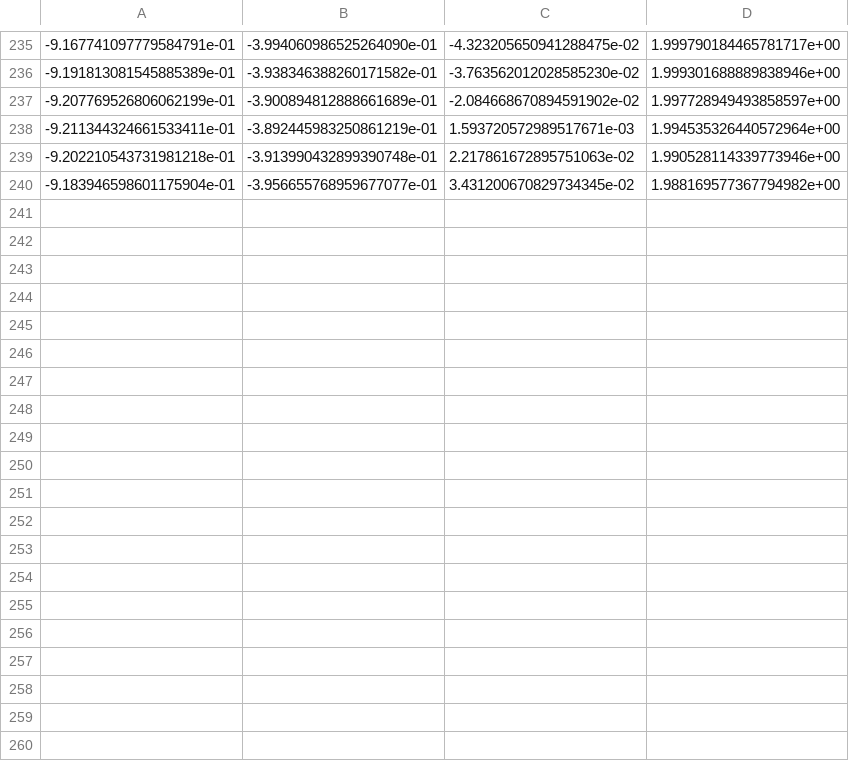
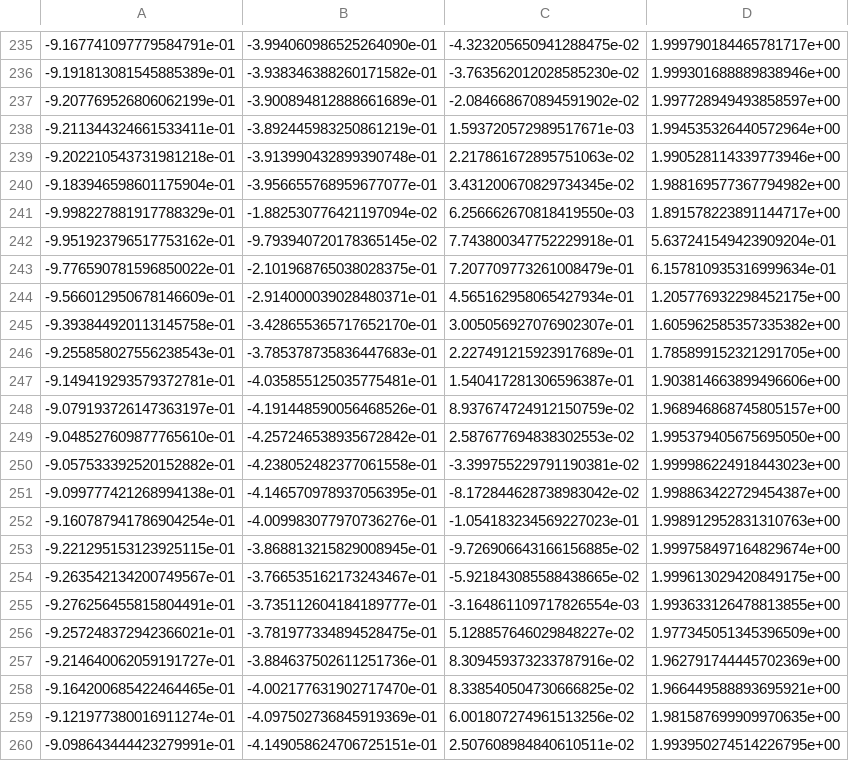
Before and after one commit to linesd/PILCO, a CSV file: states_actions.csv, drawn as a sheet; only a part is shown, gaps mark what is left out; the diff covers the shown part only; the diff names each change by its address in the sheet, - before the commit and + after, or states it on an @@ line.

```diff
--- a/states_actions.csv
+++ b/states_actions.csv
+row 241: -9.998227881917788329e-01 | -1.882530776421197094e-02 | 6.256662670818419550e-03 | 1.891578223891144717e+00
+row 242: -9.951923796517753162e-01 | -9.793940720178365145e-02 | 7.743800347752229918e-01 | 5.637241549423909204e-01
+row 243: -9.776590781596850022e-01 | -2.101968765038028375e-01 | 7.207709773261008479e-01 | 6.157810935316999634e-01
+row 244: -9.566012950678146609e-01 | -2.914000039028480371e-01 | 4.565162958065427934e-01 | 1.205776932298452175e+00
+row 245: -9.393844920113145758e-01 | -3.428655365717652170e-01 | 3.005056927076902307e-01 | 1.605962585357335382e+00
+row 246: -9.255858027556238543e-01 | -3.785378735836447683e-01 | 2.227491215923917689e-01 | 1.785899152321291705e+00
+row 247: -9.149419293579372781e-01 | -4.035855125035775481e-01 | 1.540417281306596387e-01 | 1.903814663899496606e+00
+row 248: -9.079193726147363197e-01 | -4.191448590056468526e-01 | 8.937674724912150759e-02 | 1.968946868745805157e+00
+row 249: -9.048527609877765610e-01 | -4.257246538935672842e-01 | 2.587677694838302553e-02 | 1.995379405675695050e+00
+row 250: -9.057533392520152882e-01 | -4.238052482377061558e-01 | -3.399755229791190381e-02 | 1.999986224918443023e+00
+row 251: -9.099777421268994138e-01 | -4.146570978937056395e-01 | -8.172844628738983042e-02 | 1.998863422729454387e+00
+row 252: -9.160787941786904254e-01 | -4.009983077970736276e-01 | -1.054183234569227023e-01 | 1.998912952831310763e+00
+row 253: -9.221295153123925115e-01 | -3.868813215829008945e-01 | -9.726906643166156885e-02 | 1.999758497164829674e+00
+row 254: -9.263542134200749567e-01 | -3.766535162173243467e-01 | -5.921843085588438665e-02 | 1.999613029420849175e+00
+row 255: -9.276256455815804491e-01 | -3.735112604184189777e-01 | -3.164861109717826554e-03 | 1.993633126478813855e+00
+row 256: -9.257248372942366021e-01 | -3.781977334894528475e-01 | 5.128857646029848227e-02 | 1.977345051345396509e+00
+row 257: -9.214640062059191727e-01 | -3.884637502611251736e-01 | 8.309459373233787916e-02 | 1.962791744445702369e+00
+row 258: -9.164200685422464465e-01 | -4.002177631902717470e-01 | 8.338540504730666825e-02 | 1.966449588893695921e+00
+row 259: -9.121977380016911274e-01 | -4.097502736845919369e-01 | 6.001807274961513256e-02 | 1.981587699909970635e+00
+row 260: -9.098643444423279991e-01 | -4.149058624706725151e-01 | 2.507608984840610511e-02 | 1.993950274514226795e+00
```
Also changed, not shown: 20 added rows elsewhere in this file, uncertainties_costs.csv, uncertainties_trajectories.csv, 2 other files.
